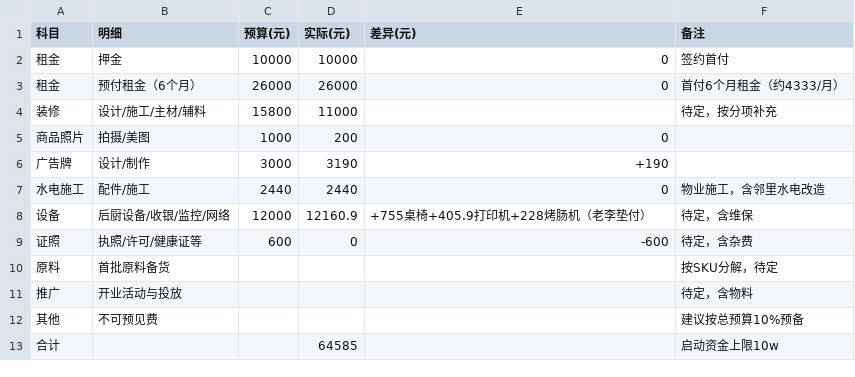
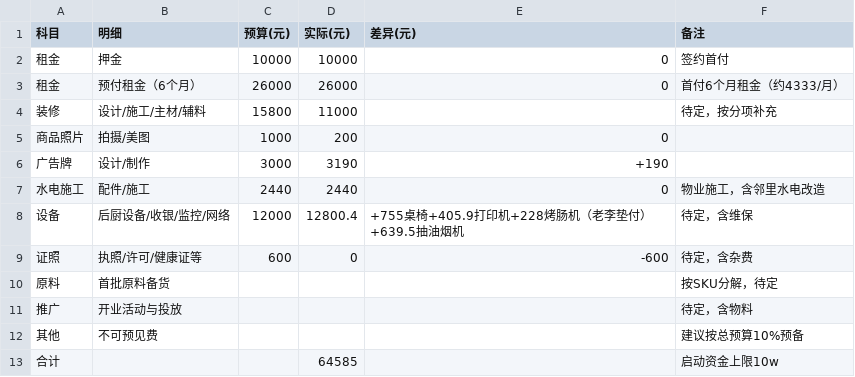
Before and after one commit to OldChicken/ChanWeiMai, a CSV file: 店铺档案/杭州-首店/开店成本预算_2026-01.csv, drawn as a sheet.

```diff
--- a/店铺档案/杭州-首店/开店成本预算_2026-01.csv
+++ b/店铺档案/杭州-首店/开店成本预算_2026-01.csv
@@ -7,3 +7,3 @@
 水电施工,配件/施工,2440,2440,0,物业施工，含邻里水电改造
-设备,后厨设备/收银/监控/网络,12000,12160.9, +755桌椅+405.9打印机+228烤肠机（老李垫付）,待定，含维保
+设备,后厨设备/收银/监控/网络,12000,12800.4, +755桌椅+405.9打印机+228烤肠机（老李垫付）+639.5抽油烟机,待定，含维保
 证照,执照/许可/健康证等,600,0,-600,待定，含杂费
```
Also changed, not shown: 1 other file.
